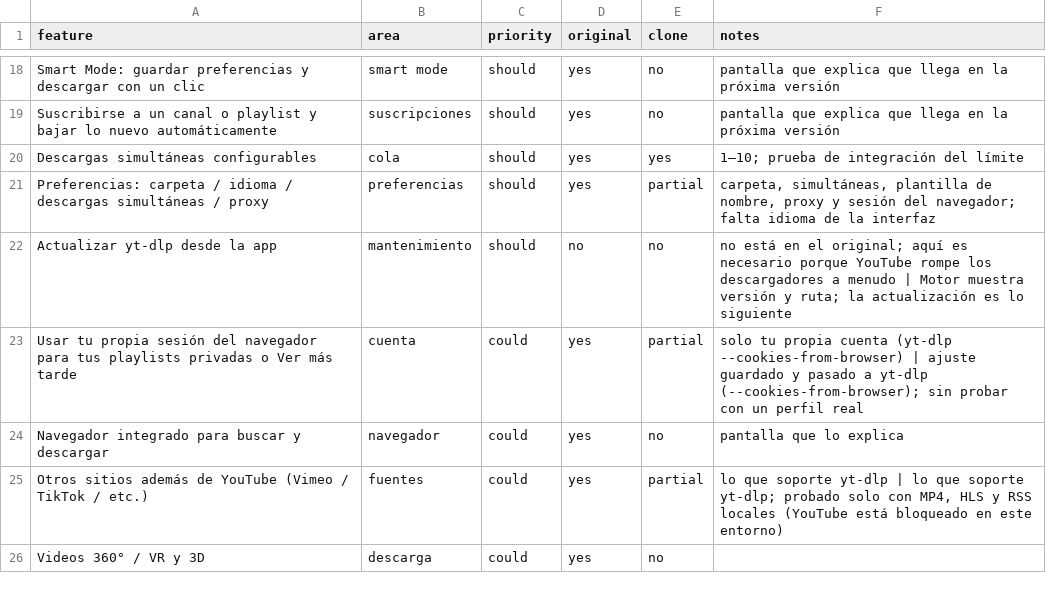
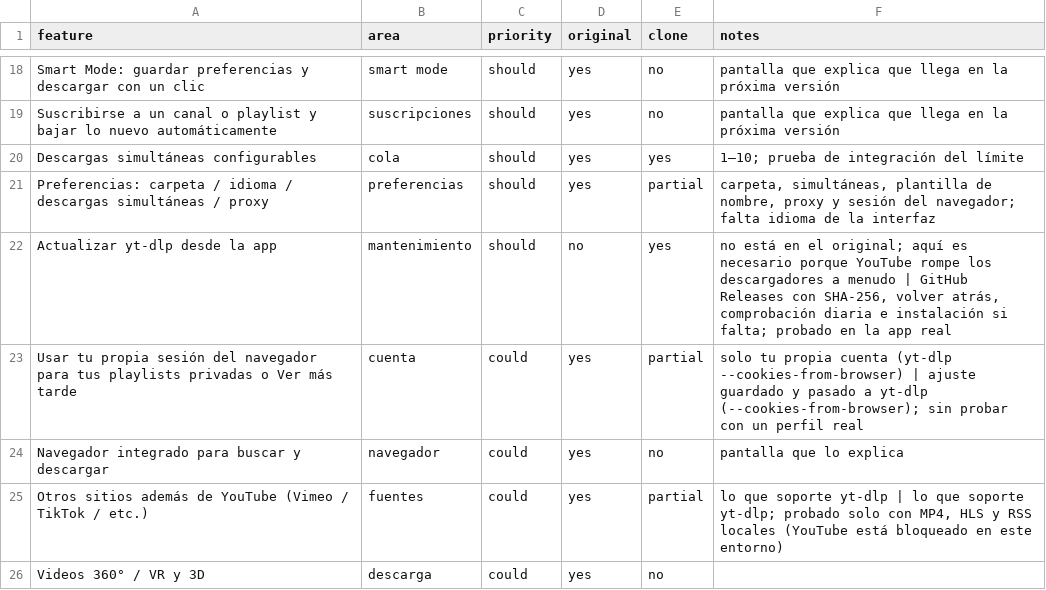
Before and after one commit to Kyu-San/Alforja, a CSV file: replica/features.csv, drawn as a sheet; only a part is shown, gaps mark what is left out.

```diff
--- a/replica/features.csv
+++ b/replica/features.csv
@@ -21,3 +21,3 @@ Descargas simultáneas configurables,cola,should,yes,yes,1–10; prueba de integ
 Preferencias: carpeta / idioma / descargas simultáneas / proxy,preferencias,should,yes,partial,"carpeta, simultáneas, plantilla de nombre, proxy y sesión del navegador; falta idioma de la interfaz"
-Actualizar yt-dlp desde la app,mantenimiento,should,no,no,no está en el original; aquí es necesario porque YouTube rompe los descargadores a menudo | Motor muestra versión y ruta; la actualización es lo siguiente
+Actualizar yt-dlp desde la app,mantenimiento,should,no,yes,"no está en el original; aquí es necesario porque YouTube rompe los descargadores a menudo | GitHub Releases con SHA-256, volver atrás, comprobación diaria e instalación si falta; probado en la app real"
 Usar tu propia sesión del navegador para tus playlists privadas o Ver más tarde,cuenta,could,yes,partial,solo tu propia cuenta (yt-dlp --cookies-from-browser) | ajuste guardado y pasado a yt-dlp (--cookies-from-browser); sin probar con un perfil real
```
Also changed, not shown: 20 other files.
